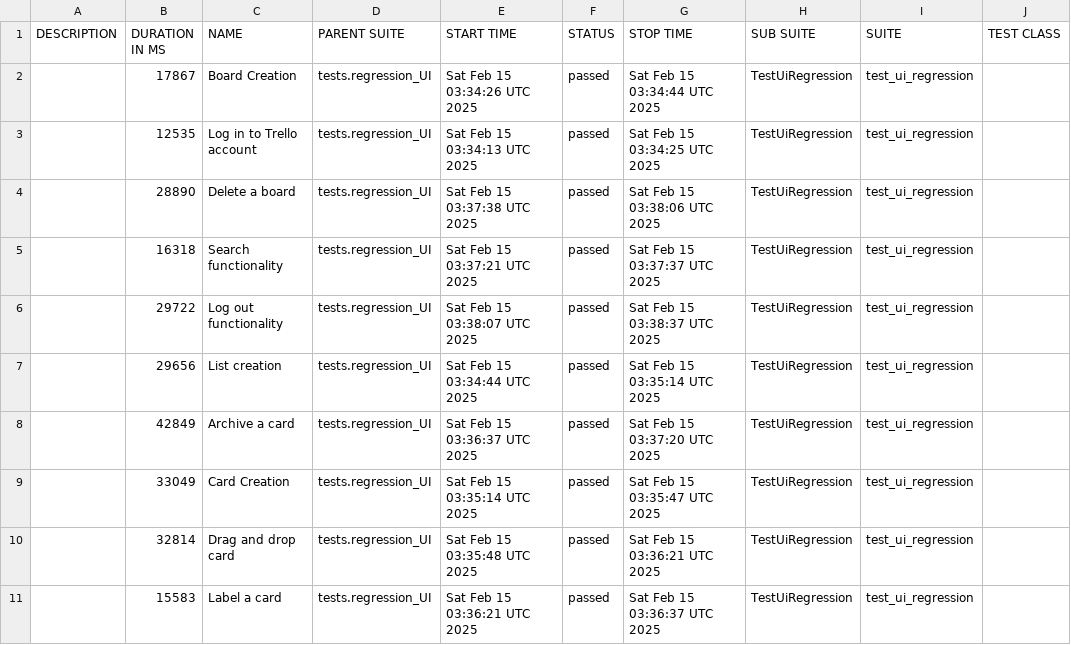
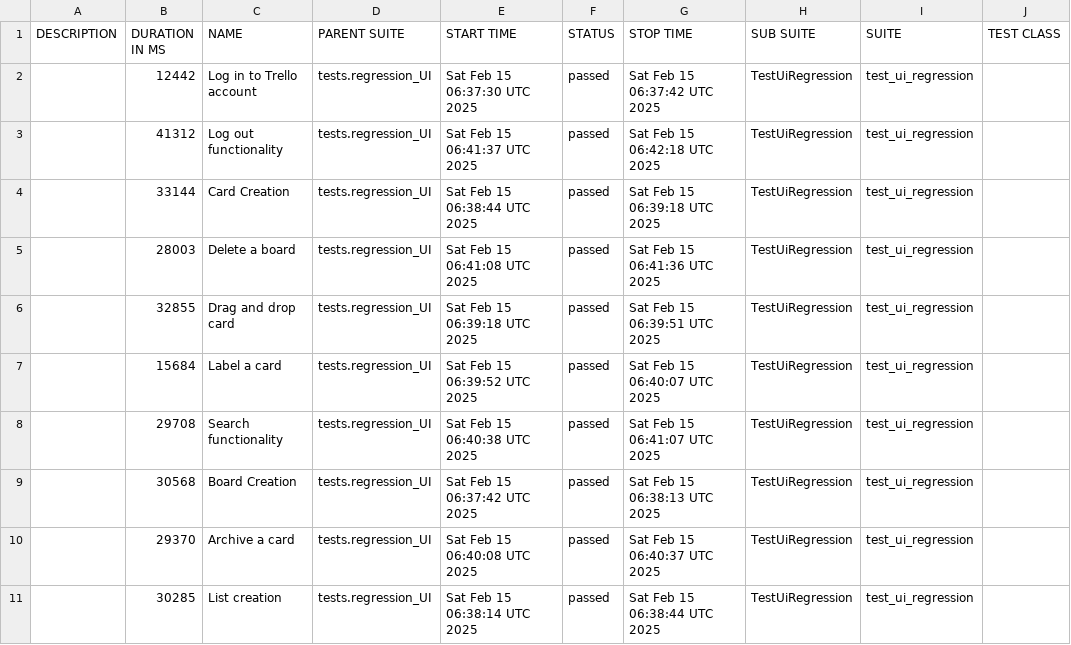
Before and after one commit to vkqapro/pythonPlaywright, a CSV file: data/suites.csv, drawn as a sheet; only a part is shown; the diff names each change by its address in the sheet, - before the commit and + after, or states it on an @@ line.

```diff
--- a/data/suites.csv
+++ b/data/suites.csv
-B2 (DURATION IN MS): 17867
+B2 (DURATION IN MS): 12442
-C2 (NAME): Board Creation
+C2 (NAME): Log in to Trello account
-E2 (START TIME): Sat Feb 15 03:34:26 UTC 2025
+E2 (START TIME): Sat Feb 15 06:37:30 UTC 2025
-G2 (STOP TIME): Sat Feb 15 03:34:44 UTC 2025
+G2 (STOP TIME): Sat Feb 15 06:37:42 UTC 2025
-B3 (DURATION IN MS): 12535
+B3 (DURATION IN MS): 41312
-C3 (NAME): Log in to Trello account
+C3 (NAME): Log out functionality
-E3 (START TIME): Sat Feb 15 03:34:13 UTC 2025
+E3 (START TIME): Sat Feb 15 06:41:37 UTC 2025
-G3 (STOP TIME): Sat Feb 15 03:34:25 UTC 2025
+G3 (STOP TIME): Sat Feb 15 06:42:18 UTC 2025
-B4 (DURATION IN MS): 28890
+B4 (DURATION IN MS): 33144
-C4 (NAME): Delete a board
+C4 (NAME): Card Creation
-E4 (START TIME): Sat Feb 15 03:37:38 UTC 2025
+E4 (START TIME): Sat Feb 15 06:38:44 UTC 2025
-G4 (STOP TIME): Sat Feb 15 03:38:06 UTC 2025
+G4 (STOP TIME): Sat Feb 15 06:39:18 UTC 2025
-B5 (DURATION IN MS): 16318
+B5 (DURATION IN MS): 28003
-C5 (NAME): Search functionality
+C5 (NAME): Delete a board
-E5 (START TIME): Sat Feb 15 03:37:21 UTC 2025
+E5 (START TIME): Sat Feb 15 06:41:08 UTC 2025
-G5 (STOP TIME): Sat Feb 15 03:37:37 UTC 2025
+G5 (STOP TIME): Sat Feb 15 06:41:36 UTC 2025
-B6 (DURATION IN MS): 29722
+B6 (DURATION IN MS): 32855
-C6 (NAME): Log out functionality
+C6 (NAME): Drag and drop card
-E6 (START TIME): Sat Feb 15 03:38:07 UTC 2025
+E6 (START TIME): Sat Feb 15 06:39:18 UTC 2025
-G6 (STOP TIME): Sat Feb 15 03:38:37 UTC 2025
+G6 (STOP TIME): Sat Feb 15 06:39:51 UTC 2025
-B7 (DURATION IN MS): 29656
+B7 (DURATION IN MS): 15684
-C7 (NAME): List creation
+C7 (NAME): Label a card
-E7 (START TIME): Sat Feb 15 03:34:44 UTC 2025
+E7 (START TIME): Sat Feb 15 06:39:52 UTC 2025
-G7 (STOP TIME): Sat Feb 15 03:35:14 UTC 2025
+G7 (STOP TIME): Sat Feb 15 06:40:07 UTC 2025
-B8 (DURATION IN MS): 42849
+B8 (DURATION IN MS): 29708
-C8 (NAME): Archive a card
+C8 (NAME): Search functionality
-E8 (START TIME): Sat Feb 15 03:36:37 UTC 2025
+E8 (START TIME): Sat Feb 15 06:40:38 UTC 2025
-G8 (STOP TIME): Sat Feb 15 03:37:20 UTC 2025
+G8 (STOP TIME): Sat Feb 15 06:41:07 UTC 2025
-B9 (DURATION IN MS): 33049
+B9 (DURATION IN MS): 30568
-C9 (NAME): Card Creation
+C9 (NAME): Board Creation
-E9 (START TIME): Sat Feb 15 03:35:14 UTC 2025
+E9 (START TIME): Sat Feb 15 06:37:42 UTC 2025
-G9 (STOP TIME): Sat Feb 15 03:35:47 UTC 2025
+G9 (STOP TIME): Sat Feb 15 06:38:13 UTC 2025
-B10 (DURATION IN MS): 32814
+B10 (DURATION IN MS): 29370
-C10 (NAME): Drag and drop card
+C10 (NAME): Archive a card
-E10 (START TIME): Sat Feb 15 03:35:48 UTC 2025
+E10 (START TIME): Sat Feb 15 06:40:08 UTC 2025
-G10 (STOP TIME): Sat Feb 15 03:36:21 UTC 2025
+G10 (STOP TIME): Sat Feb 15 06:40:37 UTC 2025
-B11 (DURATION IN MS): 15583
+B11 (DURATION IN MS): 30285
-C11 (NAME): Label a card
+C11 (NAME): List creation
-E11 (START TIME): Sat Feb 15 03:36:21 UTC 2025
+E11 (START TIME): Sat Feb 15 06:38:14 UTC 2025
-G11 (STOP TIME): Sat Feb 15 03:36:37 UTC 2025
+G11 (STOP TIME): Sat Feb 15 06:38:44 UTC 2025
```
Also changed, not shown: 47 other files.
